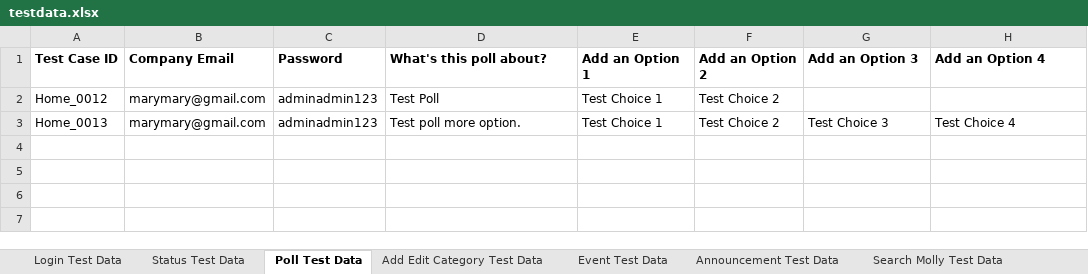
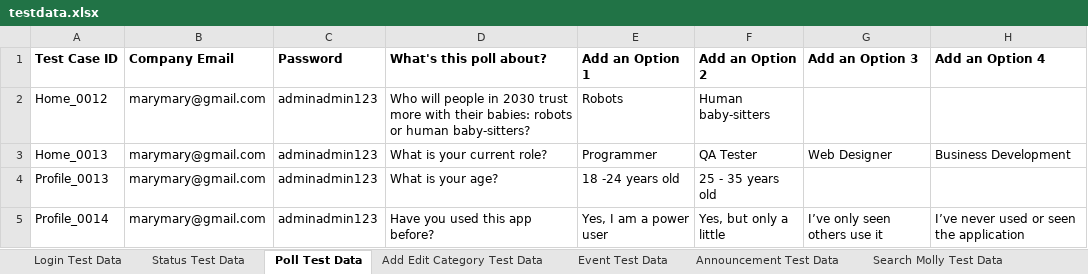
Before and after one commit to aronbraza/AppiumFramework-Hi-Molly, an Excel workbook: excel/testdata.xlsx, sheet Poll Test Data, drawn as a sheet; values as stored, in another font and other column widths than the file's, no borders; the diff names each change by its address in the sheet, - before the commit and + after, or states it on an @@ line.

Commit message:
Add test cases on Home page and Profile page

```diff
--- a/excel/testdata.xlsx (sheet Poll Test Data)
+++ b/excel/testdata.xlsx (sheet Poll Test Data)
-D2 (What's this poll about?): Test Poll
+D2 (What's this poll about?): Who will people in 2030 trust more with their babies: robots or human baby-sitters?
-E2 (Add an Option 1): Test Choice 1
+E2 (Add an Option 1): Robots
-F2 (Add an Option 2): Test Choice 2
+F2 (Add an Option 2): Human baby-sitters
-D3 (What's this poll about?): Test poll more option.
+D3 (What's this poll about?): What is your current role?
-E3 (Add an Option 1): Test Choice 1
+E3 (Add an Option 1): Programmer
-F3 (Add an Option 2): Test Choice 2
+F3 (Add an Option 2): QA Tester
-G3 (Add an Option 3): Test Choice 3
+G3 (Add an Option 3): Web Designer
-H3 (Add an Option 4): Test Choice 4
+H3 (Add an Option 4): Business Development
+row 4: Profile_0013 | marymary@gmail.com | adminadmin123 | What is your age? | 18 -24 years old | 25 - 35 years old
+row 5: Profile_0014 | marymary@gmail.com | adminadmin123 | Have you used this app before? | Yes, I am a power user | Yes, but only a little | I’ve only seen others use it | I’ve never used or seen the application
```
Also changed, not shown: sheet Status Test Data, sheet Educational Attainment TestData, sheet Search Molly Test Data, sheet Add Edit Category Test Data, sheet Personal Information Test Data, sheet Contact Information Test Data, other sheet tabs, 31 other files.
